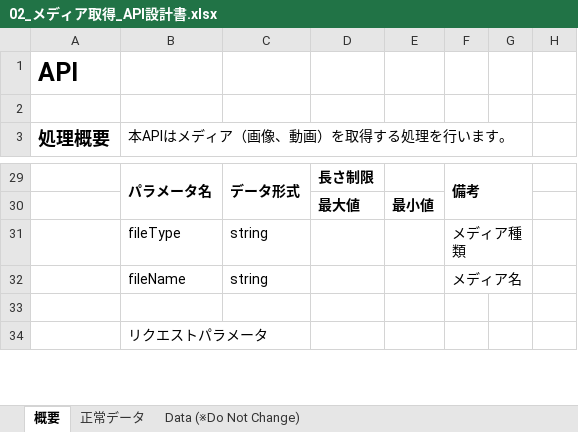
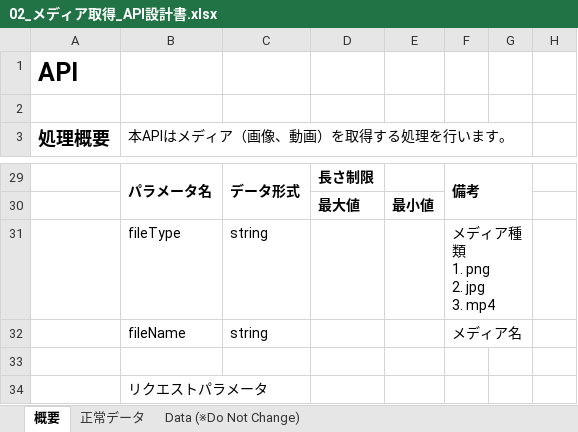
Before and after one commit to HtetAung-1996/ojt-project, an Excel workbook: documentation/03_詳細設計/02_API設計/02_メディア取得_API設計書.xlsx, sheet 概要, drawn as a sheet; only a part is shown, gaps mark what is left out; values as stored, in another font and other column widths than the file's, no borders; ↵ is a line break in a cell; the diff names each change by its address in the sheet, - before the commit and + after, or states it on an @@ line.

```diff
--- a/documentation/03_詳細設計/02_API設計/02_メディア取得_API設計書.xlsx (sheet 概要)
+++ b/documentation/03_詳細設計/02_API設計/02_メディア取得_API設計書.xlsx (sheet 概要)
-F31: メディア種類
+F31: メディア種類 ↵ 1. png ↵ 2. jpg ↵ 3. mp4
```
Also changed, not shown: documentation/02_基本設計/02_設計書_機能画面API一覧.xlsx, documentation/03_詳細設計/02_API設計/00_ムービー一覧取得_API設計書.xlsx, 12 other files.
